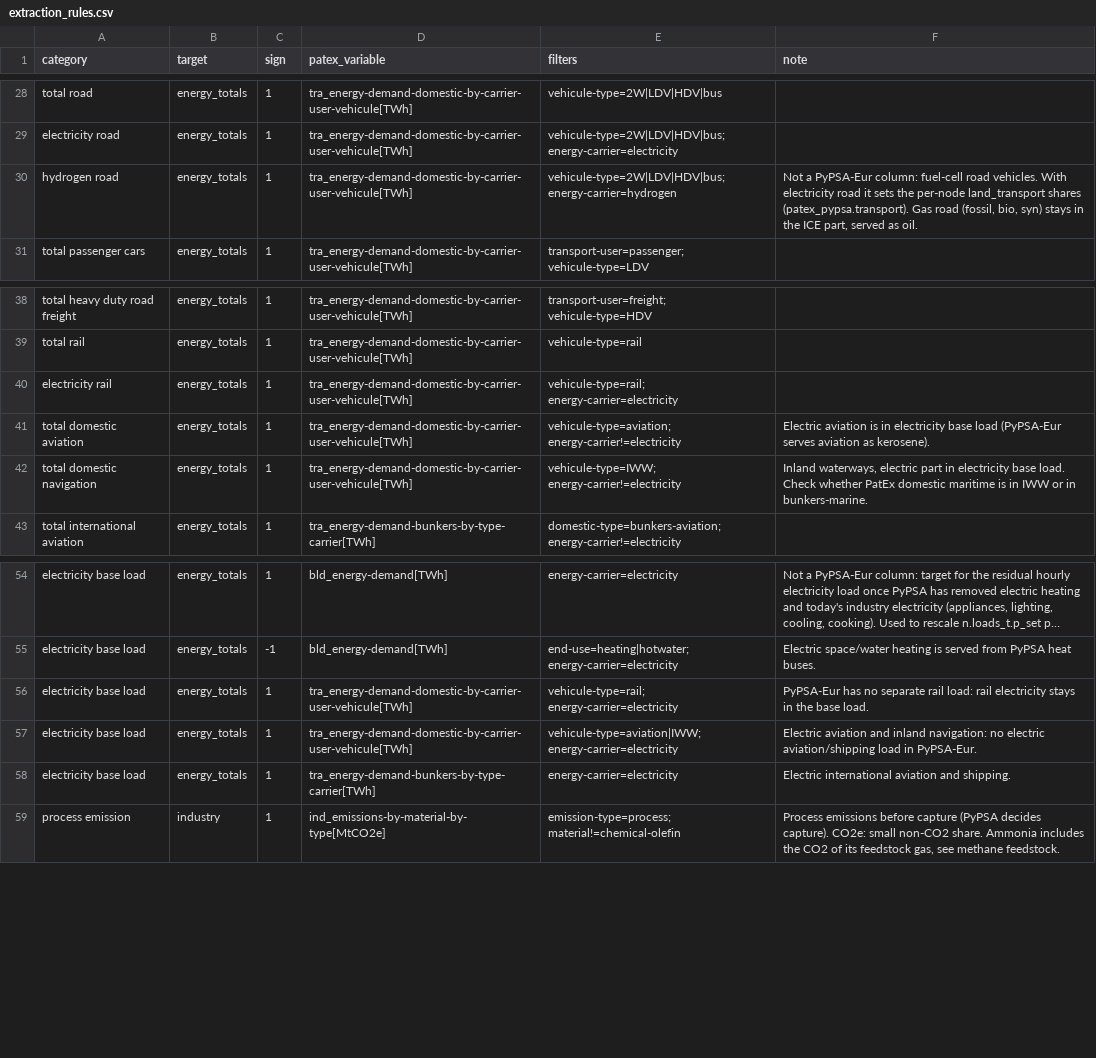
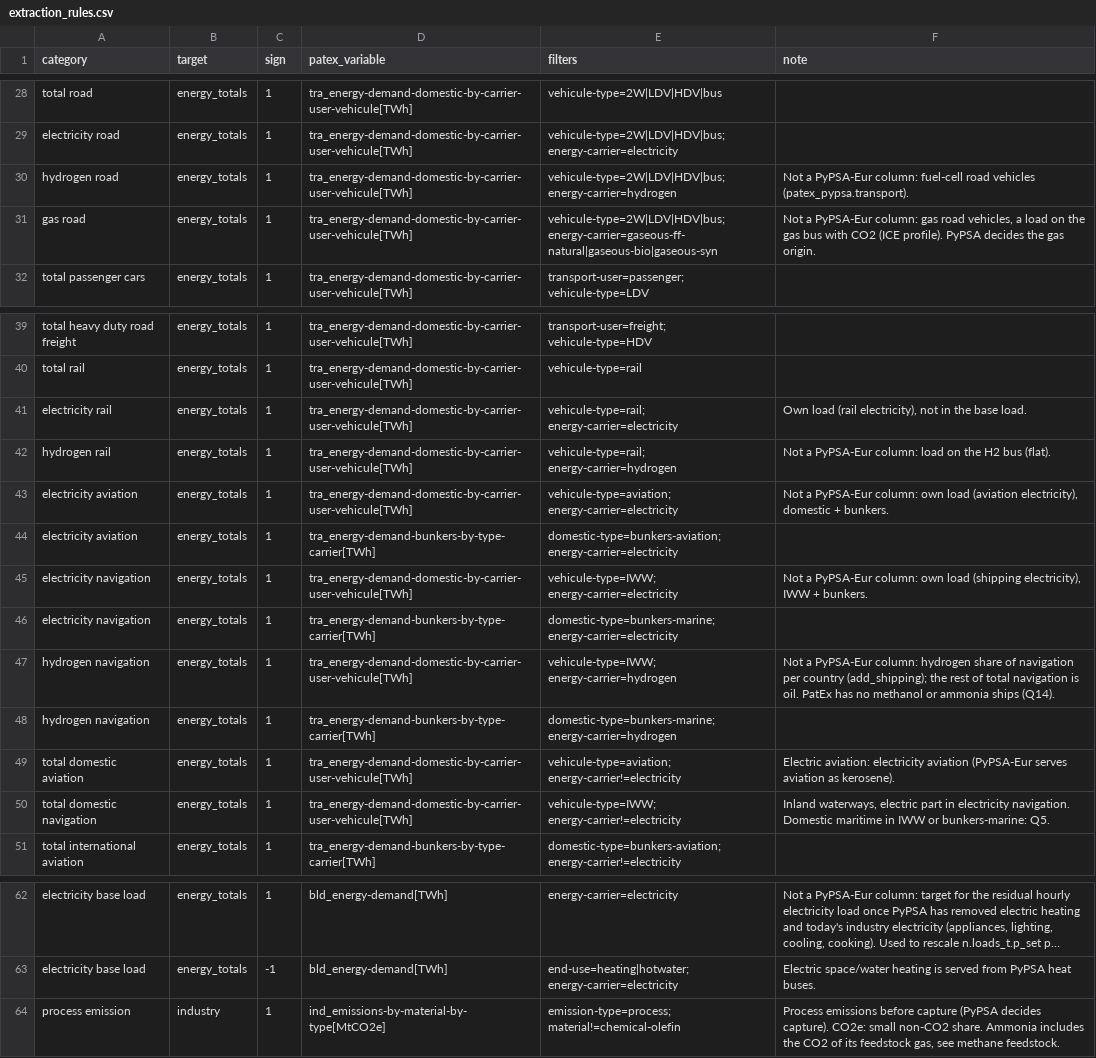
Before and after one commit to IntSusEnergySystems/PatEx-PyPSA, a CSV file: data/extraction_rules.csv, drawn as a sheet; only a part is shown, gaps mark what is left out; long unchanged cells end in …; removed rows and columns are numbered as before the commit, all else as after; the diff names each change by its address in the sheet, - before the commit and + after, or states it on an @@ line.

```diff
--- a/data/extraction_rules.csv
+++ b/data/extraction_rules.csv
-F30 (note): …fuel-cell road vehicles. With electricity road it sets the per-node land_transport shares (patex_pypsa.transport). Gas road (fossil, bio, syn) stays in the ICE part, served as oil.
+F30 (note): …fuel-cell road vehicles (patex_pypsa.transport).
+row 31: gas road | energy_totals | 1 | tra_energy-demand-domestic-by-carrier-user-vehicule[TWh] | vehicule-type=2W|LDV|HDV|bus; energy-carrier=gaseous-ff-natural|gaseous-bio|gaseous-syn | Not a PyPSA-Eur column: gas road vehicles, a load on the gas bus with CO2 (ICE profile). PyPSA decides the gas origin.
-F41 (note): (empty)
+F41 (note): Own load (rail electricity), not in the base load.
+row 42: hydrogen rail | energy_totals | 1 | tra_energy-demand-domestic-by-carrier-user-vehicule[TWh] | vehicule-type=rail; energy-carrier=hydrogen | Not a PyPSA-Eur column: load on the H2 bus (flat).
+row 43: electricity aviation | energy_totals | 1 | tra_energy-demand-domestic-by-carrier-user-vehicule[TWh] | vehicule-type=aviation; energy-carrier=electricity | Not a PyPSA-Eur column: own load (aviation electricity), domestic + bunkers.
+row 44: electricity aviation | energy_totals | 1 | tra_energy-demand-bunkers-by-type-carrier[TWh] | domestic-type=bunkers-aviation; energy-carrier=electricity
+row 45: electricity navigation | energy_totals | 1 | tra_energy-demand-domestic-by-carrier-user-vehicule[TWh] | vehicule-type=IWW; energy-carrier=electricity | Not a PyPSA-Eur column: own load (shipping electricity), IWW + bunkers.
+row 46: electricity navigation | energy_totals | 1 | tra_energy-demand-bunkers-by-type-carrier[TWh] | domestic-type=bunkers-marine; energy-carrier=electricity
+row 47: hydrogen navigation | energy_totals | 1 | tra_energy-demand-domestic-by-carrier-user-vehicule[TWh] | vehicule-type=IWW; energy-carrier=hydrogen | Not a PyPSA-Eur column: hydrogen share of navigation per country (add_shipping); the rest of total navigation is oil. PatEx has no methanol or ammonia ships (Q14).
+row 48: hydrogen navigation | energy_totals | 1 | tra_energy-demand-bunkers-by-type-carrier[TWh] | domestic-type=bunkers-marine; energy-carrier=hydrogen
-F49 (note): Electric aviation is in electricity base load (PyPSA-Eur serves…
+F49 (note): Electric aviation: electricity aviation (PyPSA-Eur serves…
-F50 (note): …in electricity base load. Check whether PatEx domestic maritime is in IWW or in bunkers-marine.
+F50 (note): …in electricity navigation. Domestic maritime in IWW or bunkers-marine: Q5.
-row 56: electricity base load | energy_totals | 1 | tra_energy-demand-domestic-by-carrier-user-vehicule[TWh] | vehicule-type=rail; energy-carrier=electricity | PyPSA-Eur has no separate rail load: rail electricity stays in the base load.
-row 57: electricity base load | energy_totals | 1 | tra_energy-demand-domestic-by-carrier-user-vehicule[TWh] | vehicule-type=aviation|IWW; energy-carrier=electricity | Electric aviation and inland navigation: no electric aviation/shipping load in PyPSA-Eur.
-row 58: electricity base load | energy_totals | 1 | tra_energy-demand-bunkers-by-type-carrier[TWh] | energy-carrier=electricity | Electric international aviation and shipping.
```
Also changed, not shown: data/sankey_flows.csv, data/sankey_nodes.csv, 6 other files.
